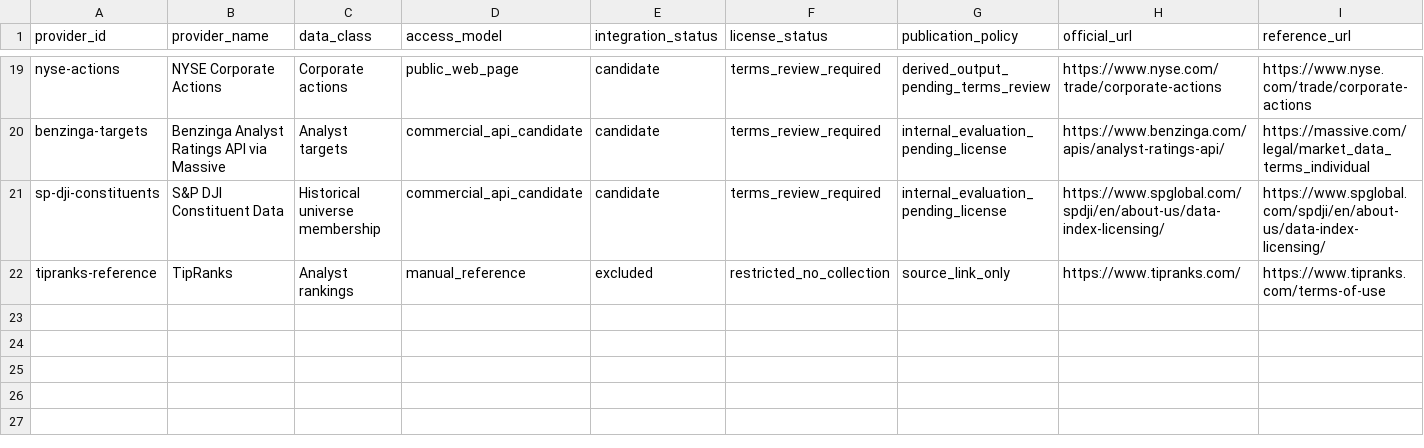
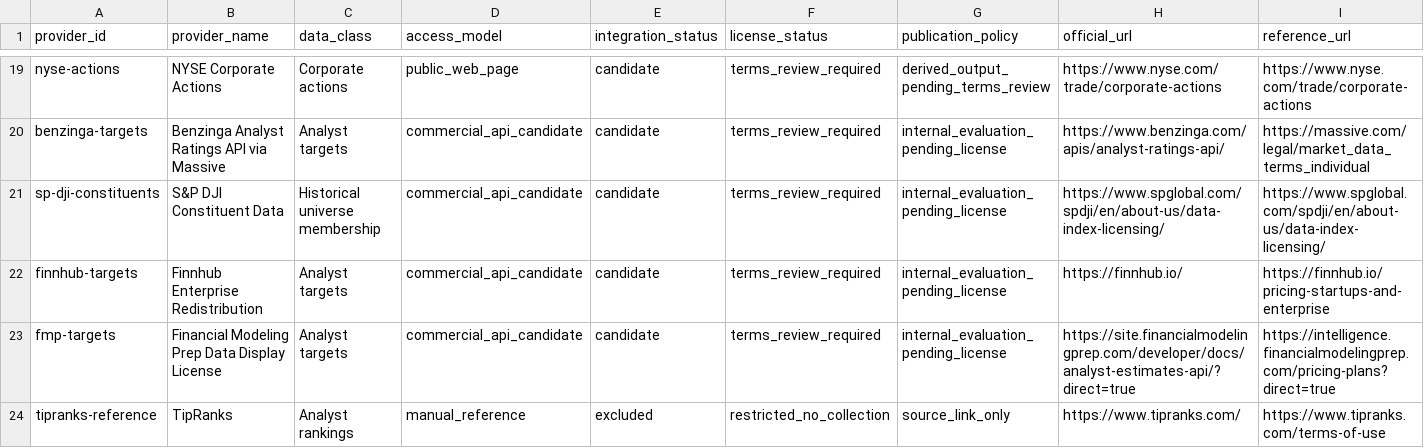
Before and after one commit to maverickgtm/marketwitness, a CSV file: data/samples/source_registry.csv, drawn as a sheet; only a part is shown, gaps mark what is left out; rows hold the shown columns only; the diff names each change by its address in the sheet, - before the commit and + after, or states it on an @@ line.

```diff
--- a/data/samples/source_registry.csv
+++ b/data/samples/source_registry.csv
+row 22: finnhub-targets | Finnhub Enterprise Redistribution | Analyst targets | commercial_api_candidate | candidate | terms_review_required | internal_evaluation_pending_license | https://finnhub.io/ | https://finnhub.io/pricing-startups-and-enterprise
+row 23: fmp-targets | Financial Modeling Prep Data Display License | Analyst targets | commercial_api_candidate | candidate | terms_review_required | internal_evaluation_pending_license | https://site.financialmodelingprep.com/developer/docs/analyst-estimates-api/?direct=true | https://intelligence.financialmodelingprep.com/pricing-plans?direct=true
```
Also changed, not shown: data/samples/licensed_extensions.csv, data/samples/provider_approval_queue.csv, 13 other files.
